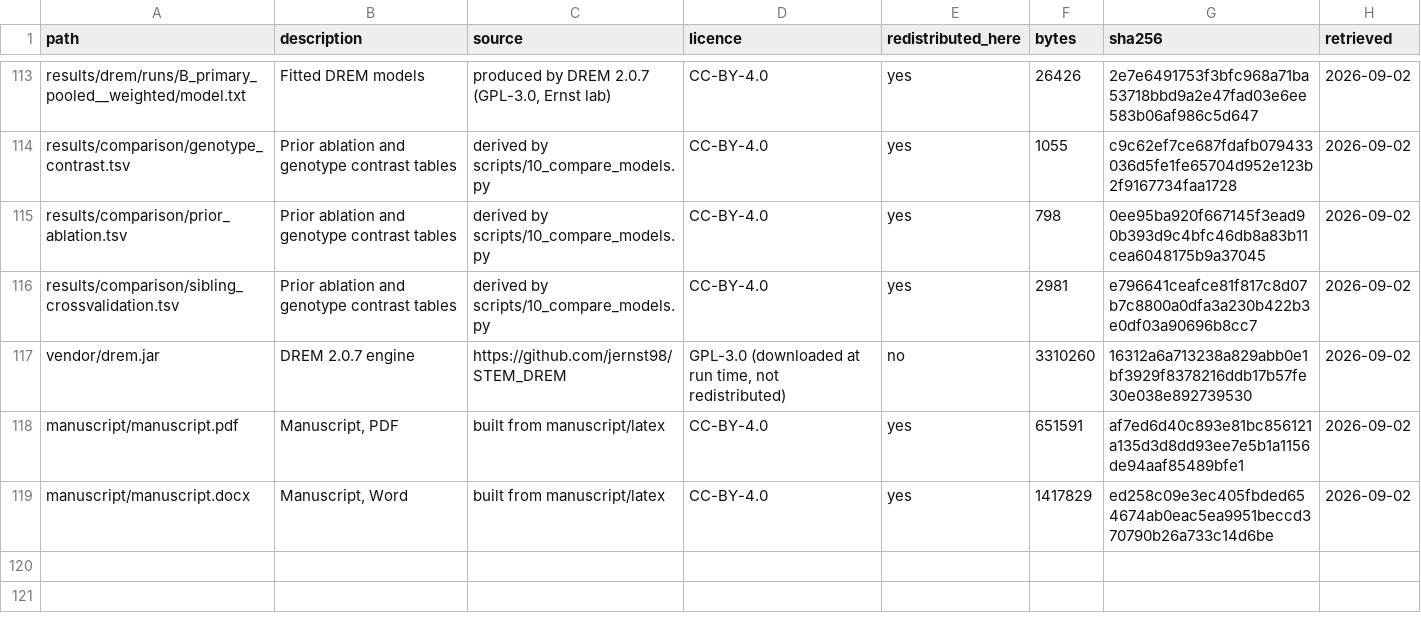
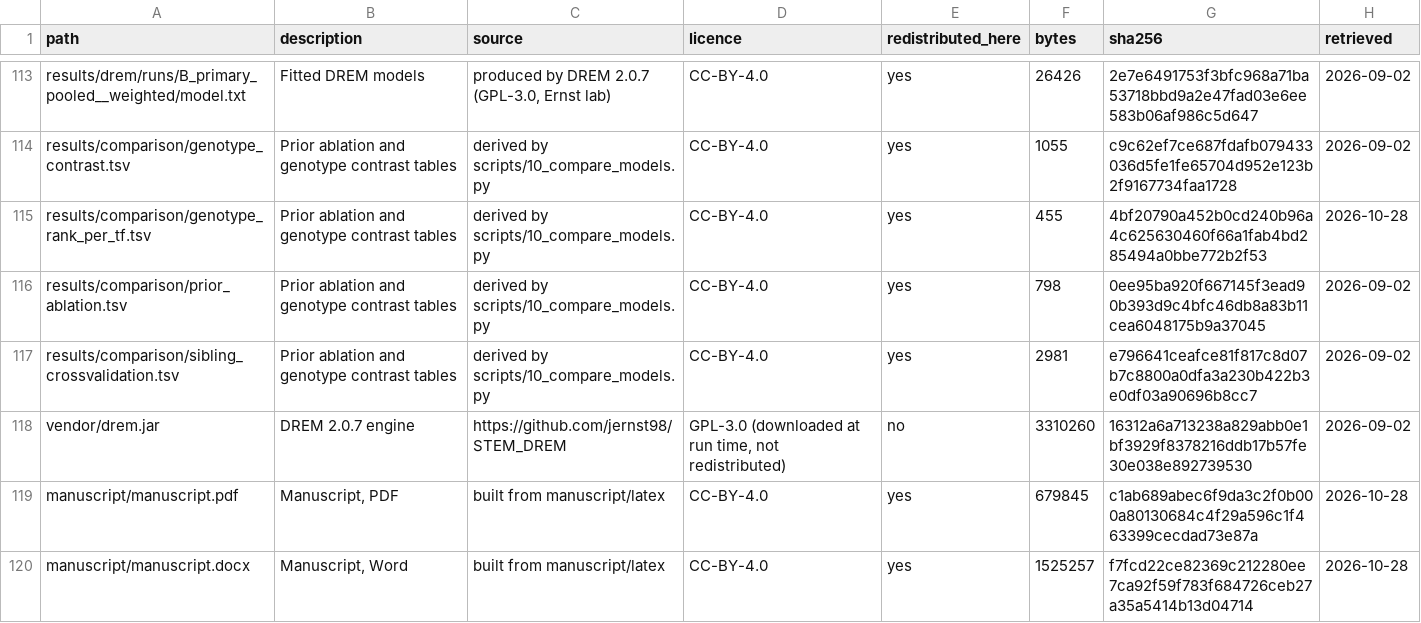
Before and after one commit to dr-richard-barker/arabidopsis-drem-osdr, a TSV file: MANIFEST.tsv, drawn as a sheet; only a part is shown, gaps mark what is left out.

```diff
--- a/MANIFEST.tsv
+++ b/MANIFEST.tsv
@@ -114,2 +114,3 @@ results/drem/runs/B_primary_pooled__weighted/model.txt	Fitted DREM models	produc
 results/comparison/genotype_contrast.tsv	Prior ablation and genotype contrast tables	derived by scripts/10_compare_models.py	CC-BY-4.0	yes	1055	c9c62ef7ce687fdafb079433036d5fe1fe65704d952e123b2f9167734faa1728	2026-09-02
+results/comparison/genotype_rank_per_tf.tsv	Prior ablation and genotype contrast tables	derived by scripts/10_compare_models.py	CC-BY-4.0	yes	455	4bf20790a452b0cd240b96a4c625630460f66a1fab4bd285494a0bbe772b2f53	2026-10-28
 results/comparison/prior_ablation.tsv	Prior ablation and genotype contrast tables	derived by scripts/10_compare_models.py	CC-BY-4.0	yes	798	0ee95ba920f667145f3ead90b393d9c4bfc46db8a83b11cea6048175b9a37045	2026-09-02
@@ -117,3 +118,3 @@ results/comparison/sibling_crossvalidation.tsv	Prior ablation and genotype contr
 vendor/drem.jar	DREM 2.0.7 engine	https://github.com/jernst98/STEM_DREM	GPL-3.0 (downloaded at run time, not redistributed)	no	3310260	16312a6a713238a829abb0e1bf3929f8378216ddb17b57fe30e038e892739530	2026-09-02
-manuscript/manuscript.pdf	Manuscript, PDF	built from manuscript/latex	CC-BY-4.0	yes	651591	af7ed6d40c893e81bc856121a135d3d8dd93ee7e5b1a1156de94aaf85489bfe1	2026-09-02
-manuscript/manuscript.docx	Manuscript, Word	built from manuscript/latex	CC-BY-4.0	yes	1417829	ed258c09e3ec405fbded654674ab0eac5ea9951beccd370790b26a733c14d6be	2026-09-02
+manuscript/manuscript.pdf	Manuscript, PDF	built from manuscript/latex	CC-BY-4.0	yes	679845	c1ab689abec6f9da3c2f0b000a80130684c4f29a596c1f463399cecdad73e87a	2026-10-28
+manuscript/manuscript.docx	Manuscript, Word	built from manuscript/latex	CC-BY-4.0	yes	1525257	f7fcd22ce82369c212280ee7ca92f59f783f684726ceb27a35a5414b13d04714	2026-10-28
```
Also changed, not shown: 26 other files.
